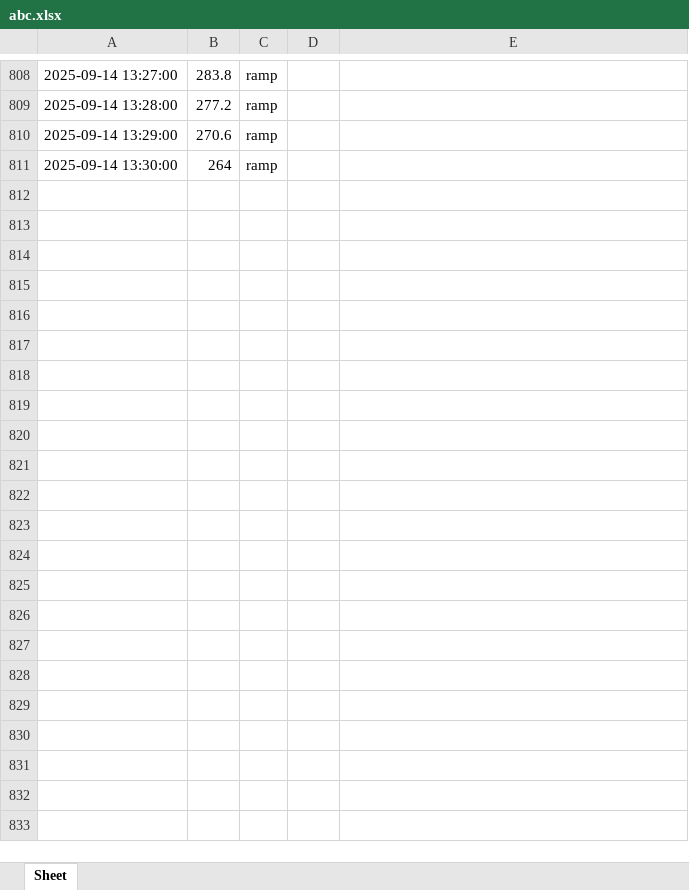
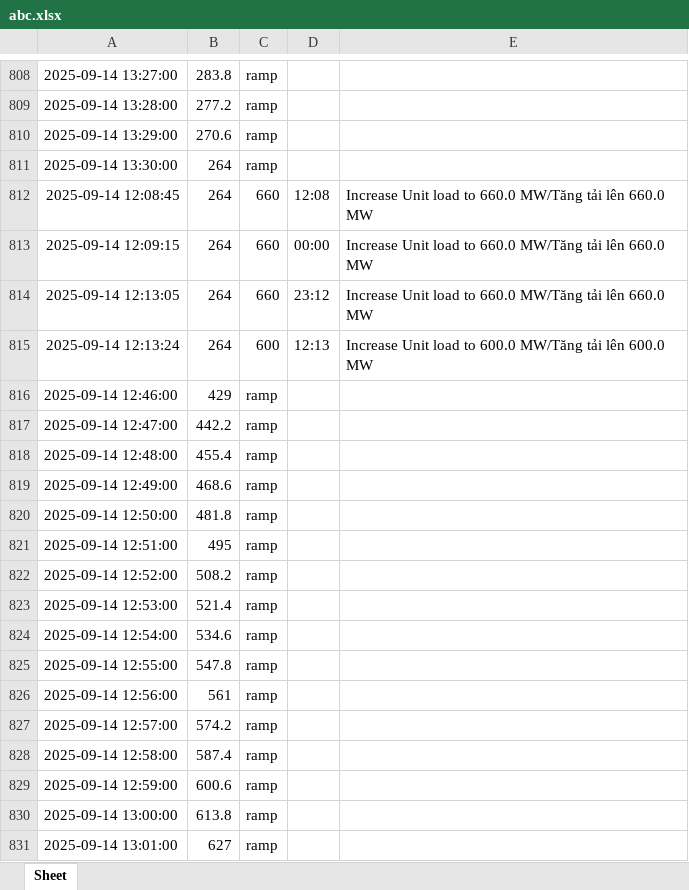
Before and after one commit to Donald-Nguyen20/Load-Change, an Excel workbook: abc.xlsx, sheet Sheet, drawn as a sheet; only a part is shown, gaps mark what is left out; values as stored, in another font and other column widths than the file's, no borders; the diff covers the shown part only; the diff names each change by its address in the sheet, - before the commit and + after, or states it on an @@ line.

Commit message:
add sound alarm for overide load

```diff
--- a/abc.xlsx (sheet Sheet)
+++ b/abc.xlsx (sheet Sheet)
+row 812: 2025-09-14 12:08:45 | 264 | 660 | 12:08 | Increase Unit load to 660.0 MW/Tăng tải lên 660.0 MW
+row 813: 2025-09-14 12:09:15 | 264 | 660 | 00:00 | Increase Unit load to 660.0 MW/Tăng tải lên 660.0 MW
+row 814: 2025-09-14 12:13:05 | 264 | 660 | 23:12 | Increase Unit load to 660.0 MW/Tăng tải lên 660.0 MW
+row 815: 2025-09-14 12:13:24 | 264 | 600 | 12:13 | Increase Unit load to 600.0 MW/Tăng tải lên 600.0 MW
+row 816: 2025-09-14 12:46:00 | 429 | ramp
+row 817: 2025-09-14 12:47:00 | 442.2 | ramp
+row 818: 2025-09-14 12:48:00 | 455.4 | ramp
+row 819: 2025-09-14 12:49:00 | 468.6 | ramp
+row 820: 2025-09-14 12:50:00 | 481.8 | ramp
+row 821: 2025-09-14 12:51:00 | 495 | ramp
+row 822: 2025-09-14 12:52:00 | 508.2 | ramp
+row 823: 2025-09-14 12:53:00 | 521.4 | ramp
+row 824: 2025-09-14 12:54:00 | 534.6 | ramp
+row 825: 2025-09-14 12:55:00 | 547.8 | ramp
+row 826: 2025-09-14 12:56:00 | 561 | ramp
+row 827: 2025-09-14 12:57:00 | 574.2 | ramp
+row 828: 2025-09-14 12:58:00 | 587.4 | ramp
+row 829: 2025-09-14 12:59:00 | 600.6 | ramp
+row 830: 2025-09-14 13:00:00 | 613.8 | ramp
+row 831: 2025-09-14 13:01:00 | 627 | ramp
```
Also changed, not shown: 23 added rows elsewhere in this sheet, 1 other file.
